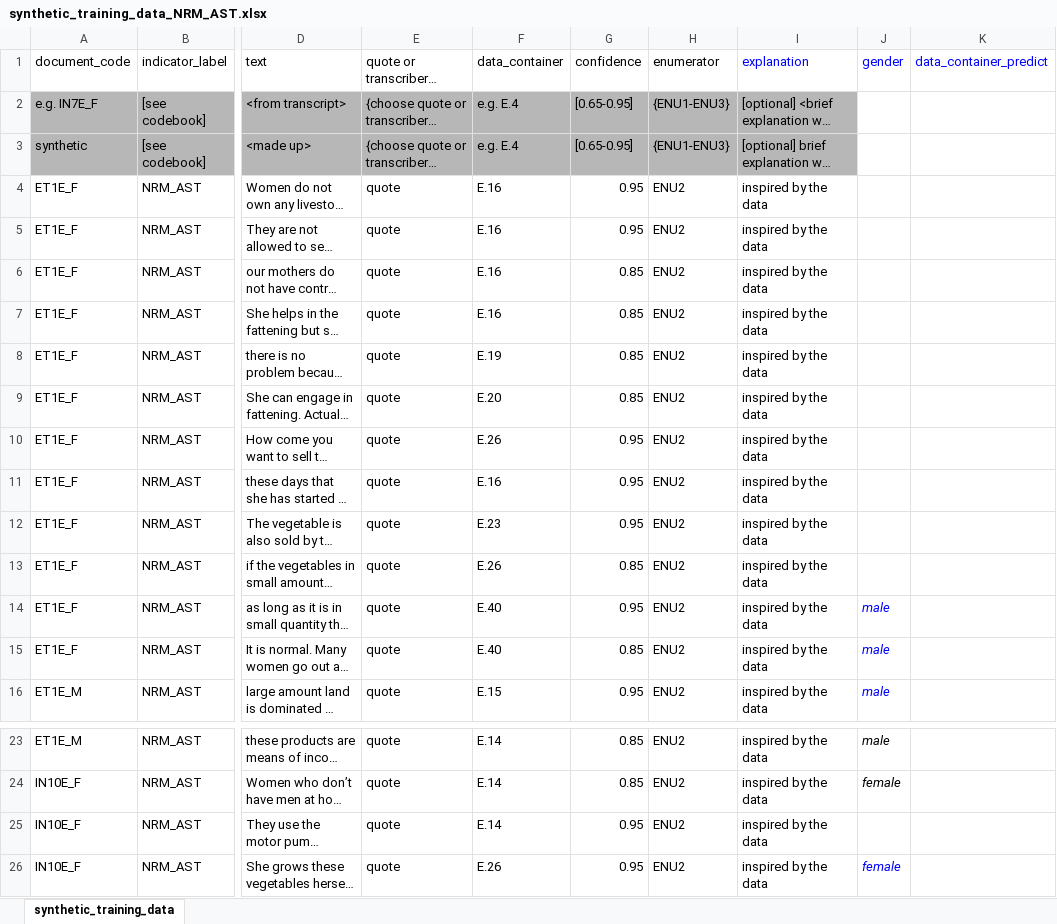
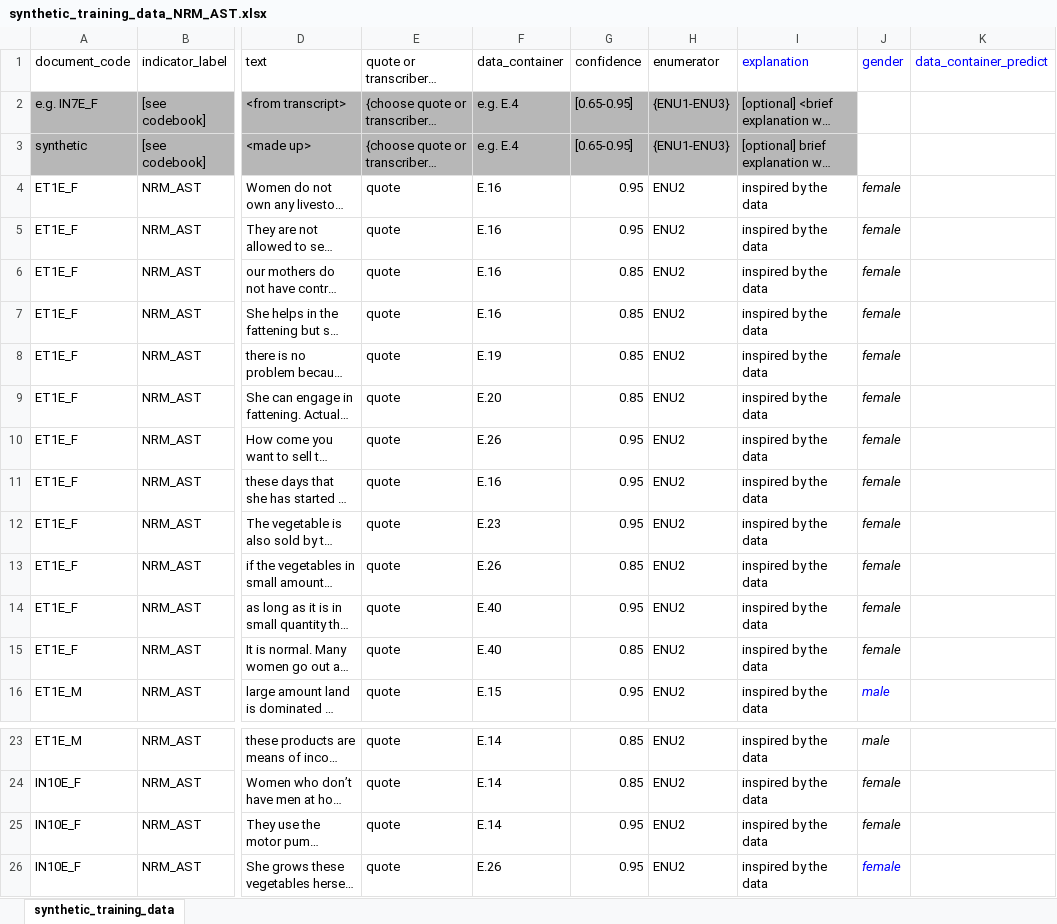
Before and after one commit to ElsLecoutere/Gendered-Dreams-and-Realities-GENNOVATE-ML, an Excel workbook: synthetic_training_data_NRM_AST.xlsx, sheet synthetic_training_data, drawn as a sheet; only a part is shown, gaps mark what is left out; long unchanged cells end in …; values as stored, in another font and other column widths than the file's, no borders; the diff names each change by its address in the sheet, - before the commit and + after, or states it on an @@ line.

Commit message:
update structural_inference in NRM_DIV/INF,synth data from complextext, missing datacontainter synth AST

```diff
--- a/synthetic_training_data_NRM_AST.xlsx (sheet synthetic_training_data)
+++ b/synthetic_training_data_NRM_AST.xlsx (sheet synthetic_training_data)
-J4:J13 (gender): (empty)
+J4:J13 (gender): female
-J14:J15 (gender): male
+J14:J15 (gender): female
-J14:J15 text colour: #0000FF
+J14:J15 text colour: black
-J25 (gender): (empty)
+J25 (gender): female
```
Also changed, not shown: 3 other files.
